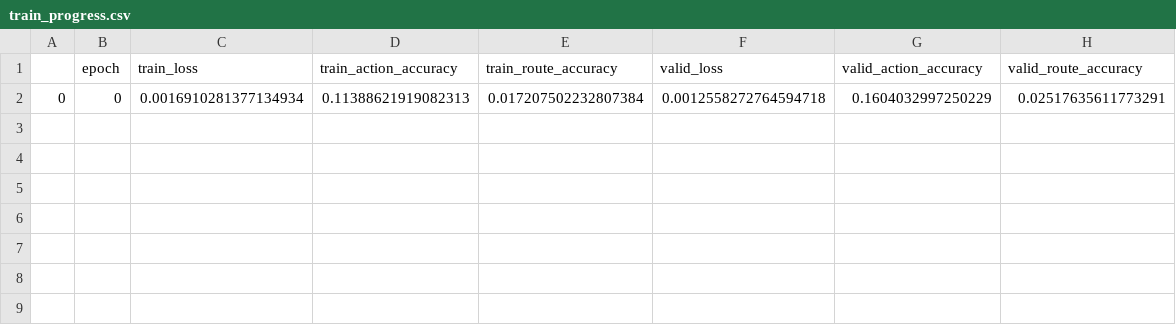
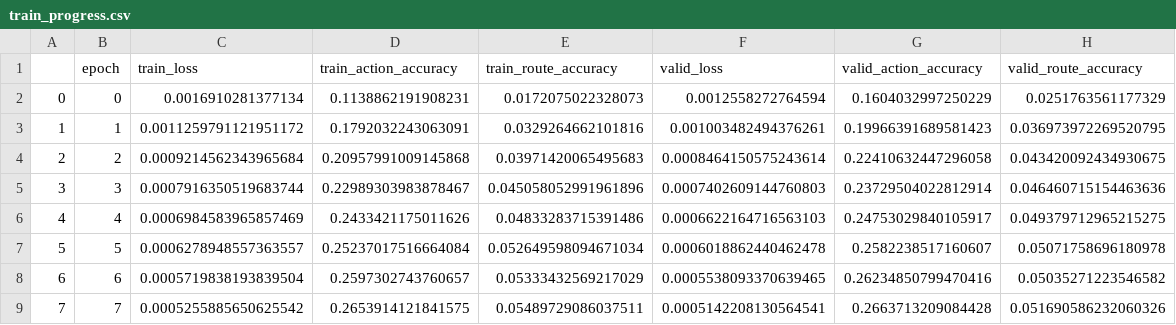
Before and after one commit to CoreThink-AI/retrosynformer, a CSV file: results/train_progress.csv, drawn as a sheet.

Commit message:
write jsonlines with time for each epoch

```diff
--- a/results/train_progress.csv
+++ b/results/train_progress.csv
@@ -1,2 +1,9 @@
 ,epoch,train_loss,train_action_accuracy,train_route_accuracy,valid_loss,valid_action_accuracy,valid_route_accuracy
-0,0,0.0016910281377134934,0.11388621919082313,0.017207502232807384,0.0012558272764594718,0.1604032997250229,0.02517635611773291
+0,0,0.0016910281377134,0.1138862191908231,0.0172075022328073,0.0012558272764594,0.1604032997250229,0.0251763561177329
+1,1,0.0011259791121951172,0.1792032243063091,0.0329264662101816,0.001003482494376261,0.19966391689581423,0.036973972269520795
+2,2,0.0009214562343965684,0.20957991009145868,0.03971420065495683,0.0008464150575243614,0.22410632447296058,0.043420092434930675
+3,3,0.0007916350519683744,0.22989303983878467,0.045058052991961896,0.0007402609144760803,0.23729504022812914,0.046460715154463636
+4,4,0.0006984583965857469,0.2433421175011626,0.04833283715391486,0.0006622164716563103,0.24753029840105917,0.049379712965215275
+5,5,0.0006278948557363557,0.25237017516664084,0.052649598094671034,0.0006018862440462478,0.2582238517160607,0.05071758696180978
+6,6,0.0005719838193839504,0.2597302743760657,0.05333432569217029,0.0005538093370639465,0.26234850799470416,0.05035271223546582
+7,7,0.0005255885650625542,0.2653914121841575,0.05489729086037511,0.0005142208130564541,0.2663713209084428,0.051690586232060326
```
Also changed, not shown: 5 other files.
